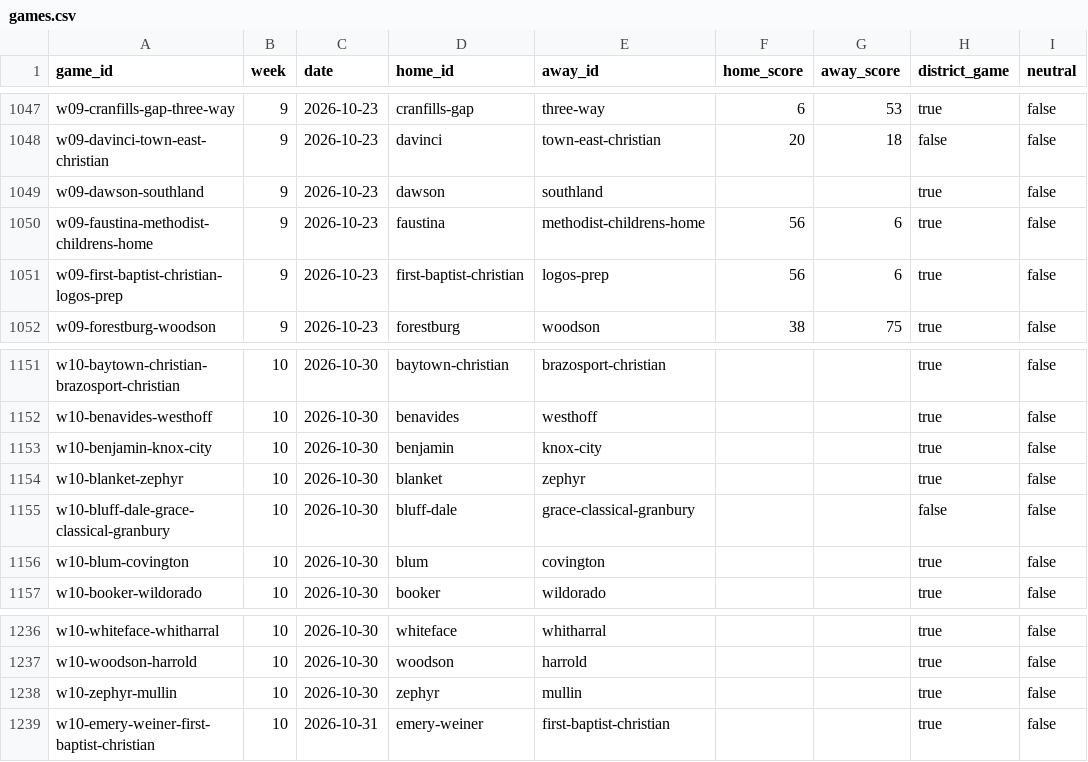
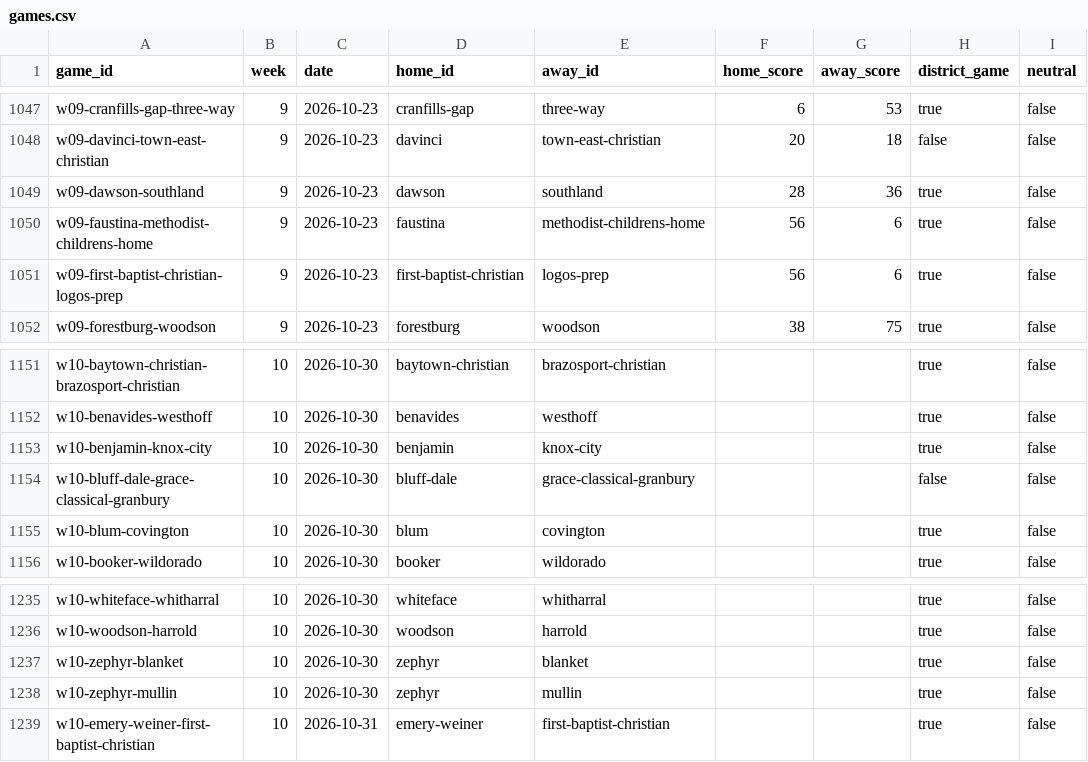
Before and after one commit to rcullens/ranking-tool, a CSV file: sixman_rankings/data/games.csv, drawn as a sheet; only a part is shown, gaps mark what is left out.

```diff
--- a/sixman_rankings/data/games.csv
+++ b/sixman_rankings/data/games.csv
@@ -1048,3 +1048,3 @@ w09-cranfills-gap-three-way,9,2026-10-23,cranfills-gap,three-way,6,53,true,false
 w09-davinci-town-east-christian,9,2026-10-23,davinci,town-east-christian,20,18,false,false
-w09-dawson-southland,9,2026-10-23,dawson,southland,,,true,false
+w09-dawson-southland,9,2026-10-23,dawson,southland,28,36,true,false
 w09-faustina-methodist-childrens-home,9,2026-10-23,faustina,methodist-childrens-home,56,6,true,false
@@ -1153,3 +1153,2 @@ w10-benavides-westhoff,10,2026-10-30,benavides,westhoff,,,true,false
 w10-benjamin-knox-city,10,2026-10-30,benjamin,knox-city,,,true,false
-w10-blanket-zephyr,10,2026-10-30,blanket,zephyr,,,true,false
 w10-bluff-dale-grace-classical-granbury,10,2026-10-30,bluff-dale,grace-classical-granbury,,,false,false
@@ -1237,2 +1236,3 @@ w10-whiteface-whitharral,10,2026-10-30,whiteface,whitharral,,,true,false
 w10-woodson-harrold,10,2026-10-30,woodson,harrold,,,true,false
+w10-zephyr-blanket,10,2026-10-30,zephyr,blanket,,,true,false
 w10-zephyr-mullin,10,2026-10-30,zephyr,mullin,,,true,false
```
Also changed, not shown: 21 other files.
